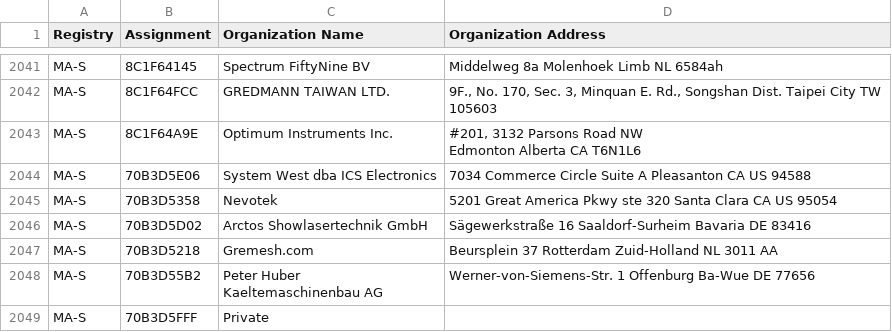
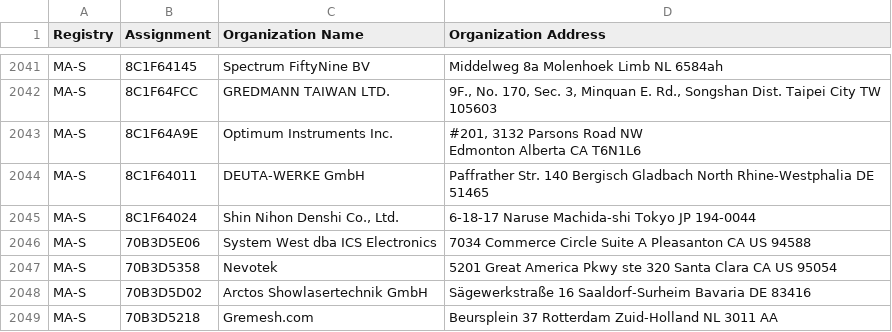
Before and after one commit to 955a0/MACAddress, a CSV file: oui36.csv, drawn as a sheet; only a part is shown, gaps mark what is left out; the shorter side is filled out with more unchanged rows; the diff names each change by its address in the sheet, - before the commit and + after, or states it on an @@ line.

```diff
--- a/oui36.csv
+++ b/oui36.csv
+row 2044: MA-S | 8C1F64011 | DEUTA-WERKE GmbH | Paffrather Str. 140 Bergisch Gladbach North Rhine-Westphalia DE 51465
+row 2045: MA-S | 8C1F64024 | Shin Nihon Denshi Co., Ltd. | 6-18-17 Naruse Machida-shi Tokyo JP 194-0044
```
Also changed, not shown: mam.csv, 1 other file.
